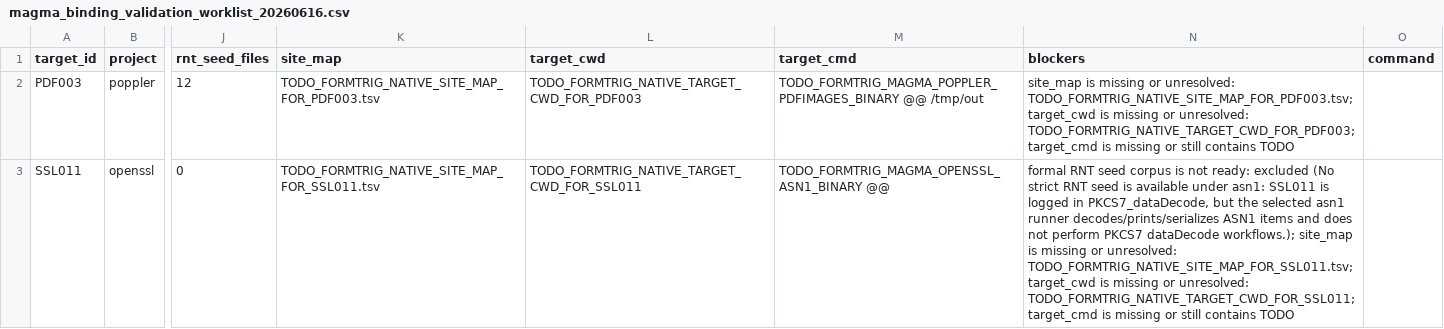
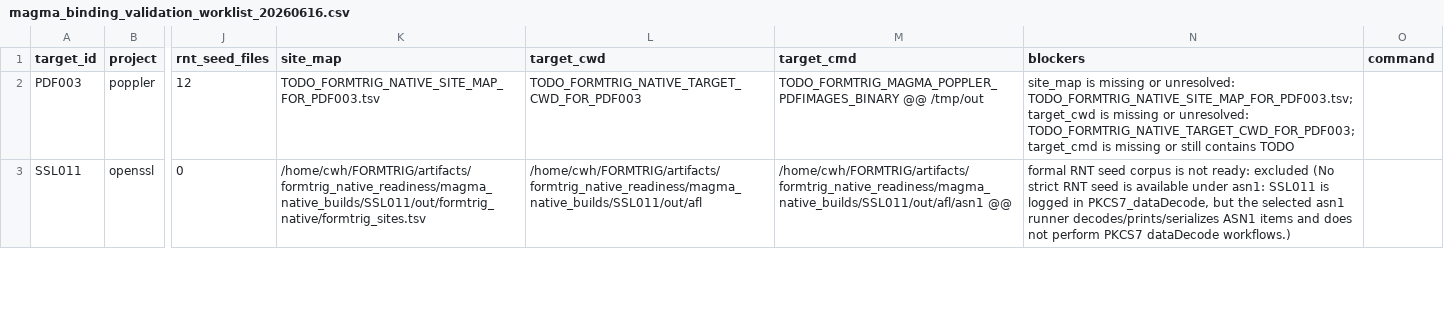
Before and after one commit to Ssh1y/FORMTRIG, a CSV file: artifacts/formtrig_native_readiness/magma_binding_validation_worklist_20260616.csv, drawn as a sheet; only a part is shown, gaps mark what is left out; the diff covers the shown part only; the diff names each change by its address in the sheet, - before the commit and + after, or states it on an @@ line.

Commit message:
Build SSL011 native validation assets

```diff
--- a/artifacts/formtrig_native_readiness/magma_binding_validation_worklist_20260616.csv
+++ b/artifacts/formtrig_native_readiness/magma_binding_validation_worklist_20260616.csv
-K3 (site_map): TODO_FORMTRIG_NATIVE_SITE_MAP_FOR_SSL011.tsv
+K3 (site_map): /home/cwh/FORMTRIG/artifacts/formtrig_native_readiness/magma_native_builds/SSL011/out/formtrig_native/formtrig_sites.tsv
-L3 (target_cwd): TODO_FORMTRIG_NATIVE_TARGET_CWD_FOR_SSL011
+L3 (target_cwd): /home/cwh/FORMTRIG/artifacts/formtrig_native_readiness/magma_native_builds/SSL011/out/afl
-M3 (target_cmd): TODO_FORMTRIG_MAGMA_OPENSSL_ASN1_BINARY @@
+M3 (target_cmd): /home/cwh/FORMTRIG/artifacts/formtrig_native_readiness/magma_native_builds/SSL011/out/afl/asn1 @@
-N3 (blockers): …PKCS7 dataDecode workflows.); site_map is missing or unresolved: TODO_FORMTRIG_NATIVE_SITE_MAP_FOR_SSL011.tsv; target_cwd is missing or unresolved: TODO_FORMTRIG_NATIVE_TARGET_CWD_FOR_SSL011; target_cmd is missing or still contains TODO
+N3 (blockers): …PKCS7 dataDecode workflows.)
```
Also changed, not shown: 3 edited cells elsewhere in this file, 13 other files.
